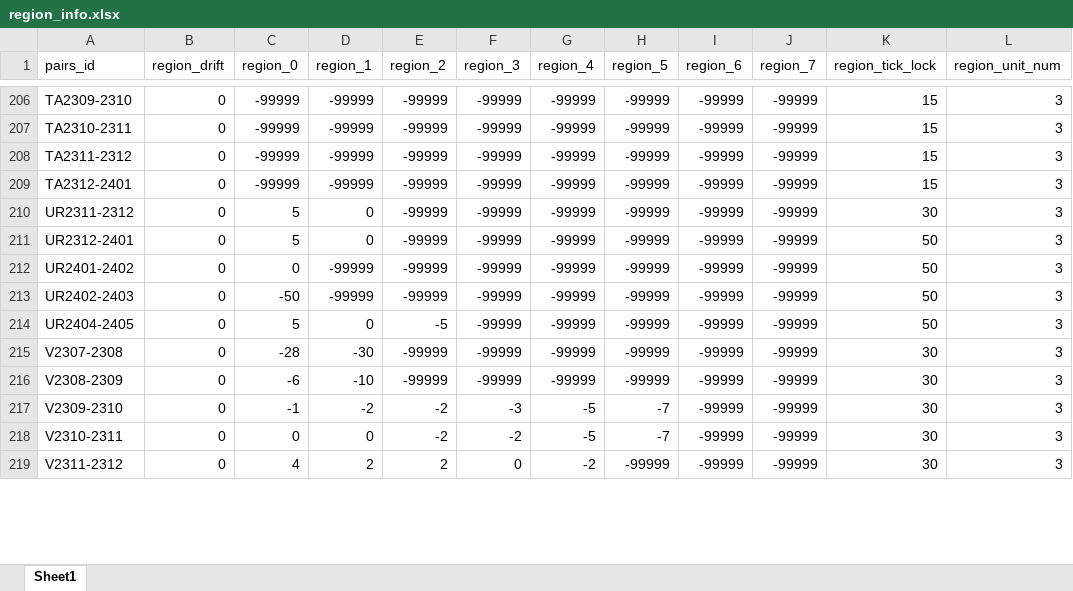
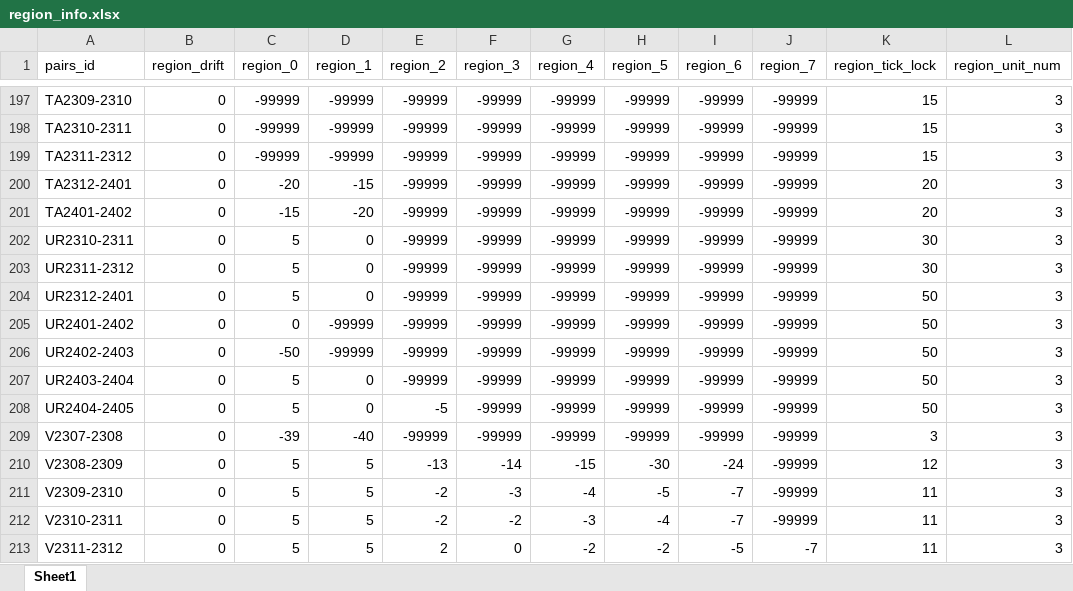
Before and after one commit to qihaiqianqiu/CTA_UI, an Excel workbook: info/region_info.xlsx, sheet Sheet1, drawn as a sheet; only a part is shown, gaps mark what is left out; values as stored, in another font and other column widths than the file's, no cell formats; addresses are those after the commit; the diff covers the shown part only; the diff names each change by its address in the sheet, - before the commit and + after, or states it on an @@ line.

```diff
--- a/info/region_info.xlsx (sheet Sheet1)
+++ b/info/region_info.xlsx (sheet Sheet1)
-C200 (region_0): -99999
+C200 (region_0): -20
-D200 (region_1): -99999
+D200 (region_1): -15
-K200 (region_tick_lock): 15
+K200 (region_tick_lock): 20
+row 201: TA2401-2402 | 0 | -15 | -20 | -99999 | -99999 | -99999 | -99999 | -99999 | -99999 | 20 | 3
+row 202: UR2310-2311 | 0 | 5 | 0 | -99999 | -99999 | -99999 | -99999 | -99999 | -99999 | 30 | 3
+row 207: UR2403-2404 | 0 | 5 | 0 | -99999 | -99999 | -99999 | -99999 | -99999 | -99999 | 50 | 3
-C209 (region_0): -28
+C209 (region_0): -39
-D209 (region_1): -30
+D209 (region_1): -40
-K209 (region_tick_lock): 30
+K209 (region_tick_lock): 3
-C210 (region_0): -6
+C210 (region_0): 5
-D210 (region_1): -10
+D210 (region_1): 5
-E210 (region_2): -99999
+E210 (region_2): -13
-F210 (region_3): -99999
+F210 (region_3): -14
-G210 (region_4): -99999
+G210 (region_4): -15
-H210 (region_5): -99999
+H210 (region_5): -30
-I210 (region_6): -99999
+I210 (region_6): -24
-K210 (region_tick_lock): 30
+K210 (region_tick_lock): 12
-C211 (region_0): -1
+C211 (region_0): 5
-D211 (region_1): -2
+D211 (region_1): 5
-G211 (region_4): -5
+G211 (region_4): -4
-H211 (region_5): -7
+H211 (region_5): -5
-I211:I212 (region_6): -99999
+I211:I212 (region_6): -7
-K211:K213 (region_tick_lock): 30
+K211:K213 (region_tick_lock): 11
-C212 (region_0): 0
+C212 (region_0): 5
-D212 (region_1): 0
+D212 (region_1): 5
-G212 (region_4): -5
+G212 (region_4): -3
-H212 (region_5): -7
+H212 (region_5): -4
-C213 (region_0): 4
+C213 (region_0): 5
-D213 (region_1): 2
+D213 (region_1): 5
-H213 (region_5): -99999
+H213 (region_5): -2
-I213 (region_6): -99999
+I213 (region_6): -5
-J213 (region_7): -99999
+J213 (region_7): -7
```
Also changed, not shown: 14 added rows, 42 removed rows and 216 edited cells elsewhere in this sheet, cell formats, info/account_info.xlsx, 10 other files.
